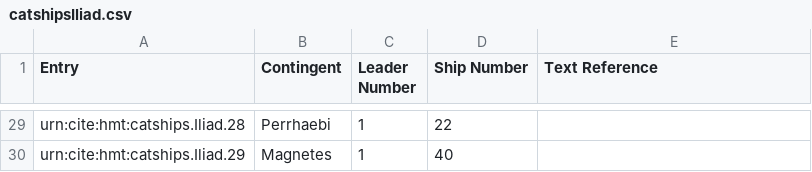
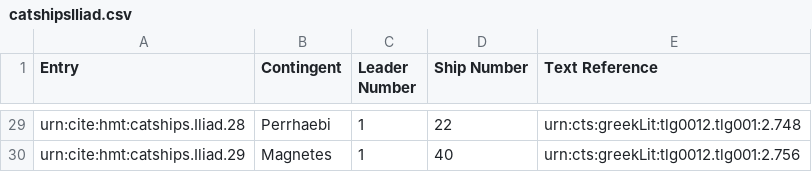
Before and after one commit to neelsmith/retelling, a CSV file: collections/catshipsIliad.csv, drawn as a sheet; only a part is shown, gaps mark what is left out; the diff covers the shown part only; the diff names each change by its address in the sheet, - before the commit and + after, or states it on an @@ line.

```diff
--- a/collections/catshipsIliad.csv
+++ b/collections/catshipsIliad.csv
-E29 (Text Reference): (empty)
+E29 (Text Reference): urn:cts:greekLit:tlg0012.tlg001:2.748
-E30 (Text Reference): (empty)
+E30 (Text Reference): urn:cts:greekLit:tlg0012.tlg001:2.756
```
Also changed, not shown: 27 edited cells elsewhere in this file.
